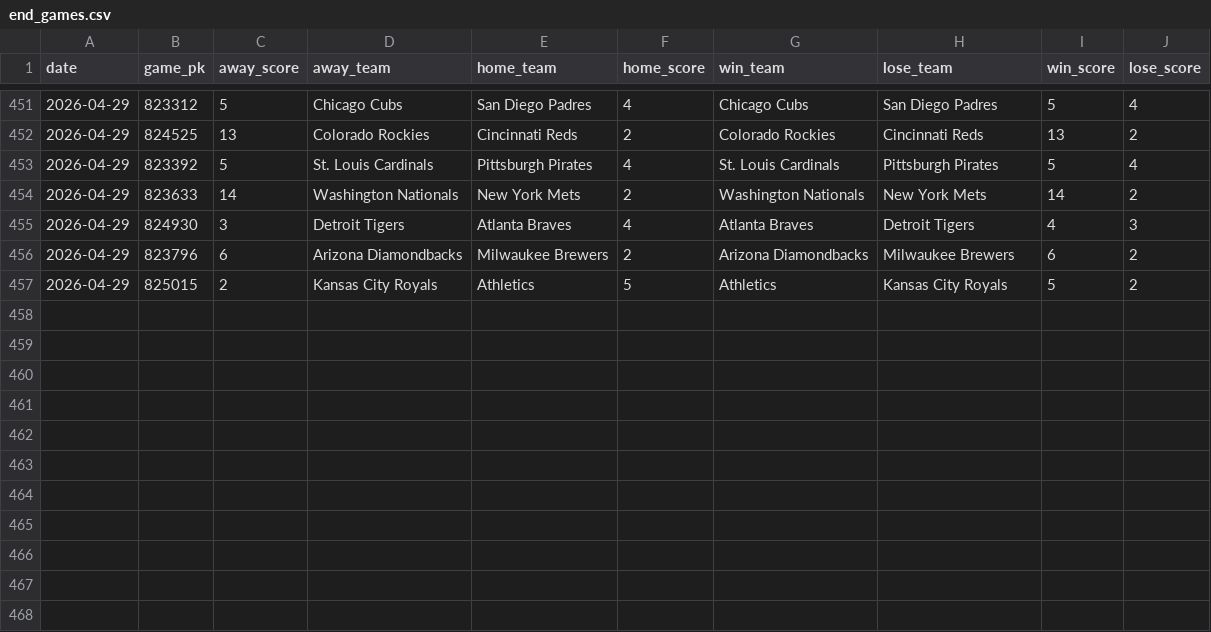
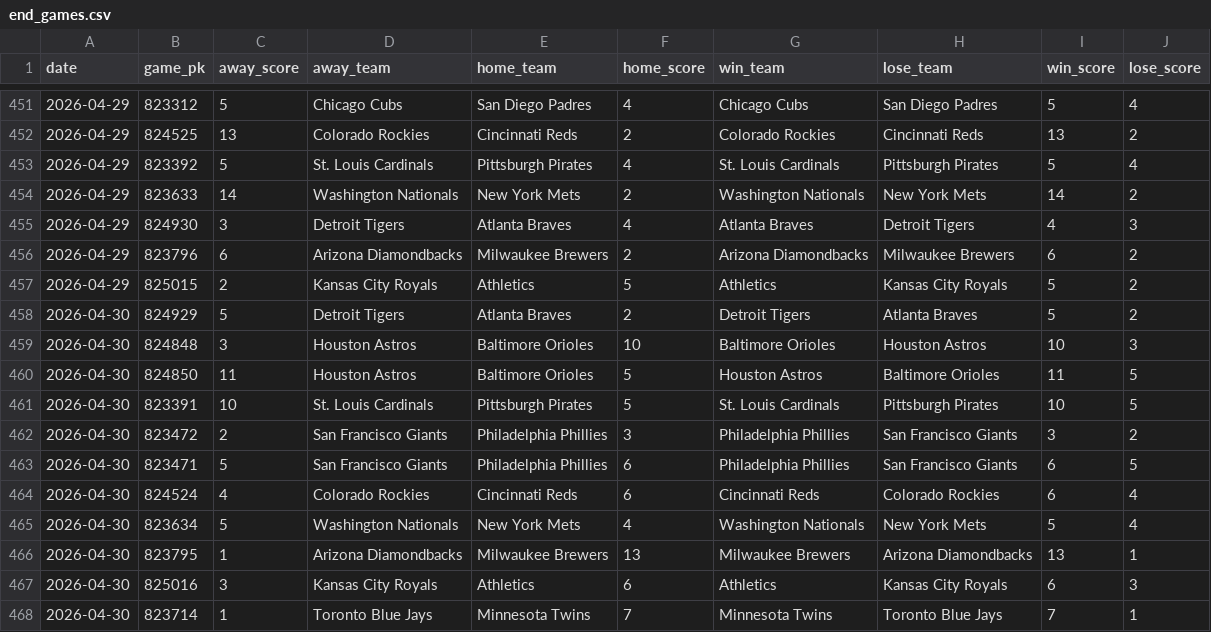
Before and after one commit to chadallison/mlb26, a CSV file: data/end_games.csv, drawn as a sheet; only a part is shown, gaps mark what is left out; the diff names each change by its address in the sheet, - before the commit and + after, or states it on an @@ line.

```diff
--- a/data/end_games.csv
+++ b/data/end_games.csv
+row 458: 2026-04-30 | 824929 | 5 | Detroit Tigers | Atlanta Braves | 2 | Detroit Tigers | Atlanta Braves | 5 | 2
+row 459: 2026-04-30 | 824848 | 3 | Houston Astros | Baltimore Orioles | 10 | Baltimore Orioles | Houston Astros | 10 | 3
+row 460: 2026-04-30 | 824850 | 11 | Houston Astros | Baltimore Orioles | 5 | Houston Astros | Baltimore Orioles | 11 | 5
+row 461: 2026-04-30 | 823391 | 10 | St. Louis Cardinals | Pittsburgh Pirates | 5 | St. Louis Cardinals | Pittsburgh Pirates | 10 | 5
+row 462: 2026-04-30 | 823472 | 2 | San Francisco Giants | Philadelphia Phillies | 3 | Philadelphia Phillies | San Francisco Giants | 3 | 2
+row 463: 2026-04-30 | 823471 | 5 | San Francisco Giants | Philadelphia Phillies | 6 | Philadelphia Phillies | San Francisco Giants | 6 | 5
+row 464: 2026-04-30 | 824524 | 4 | Colorado Rockies | Cincinnati Reds | 6 | Cincinnati Reds | Colorado Rockies | 6 | 4
+row 465: 2026-04-30 | 823634 | 5 | Washington Nationals | New York Mets | 4 | Washington Nationals | New York Mets | 5 | 4
+row 466: 2026-04-30 | 823795 | 1 | Arizona Diamondbacks | Milwaukee Brewers | 13 | Milwaukee Brewers | Arizona Diamondbacks | 13 | 1
+row 467: 2026-04-30 | 825016 | 3 | Kansas City Royals | Athletics | 6 | Athletics | Kansas City Royals | 6 | 3
+row 468: 2026-04-30 | 823714 | 1 | Toronto Blue Jays | Minnesota Twins | 7 | Minnesota Twins | Toronto Blue Jays | 7 | 1
```
Also changed, not shown: 17 other files.
